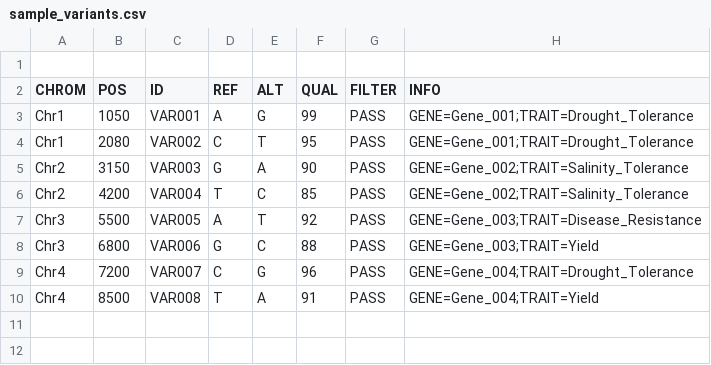
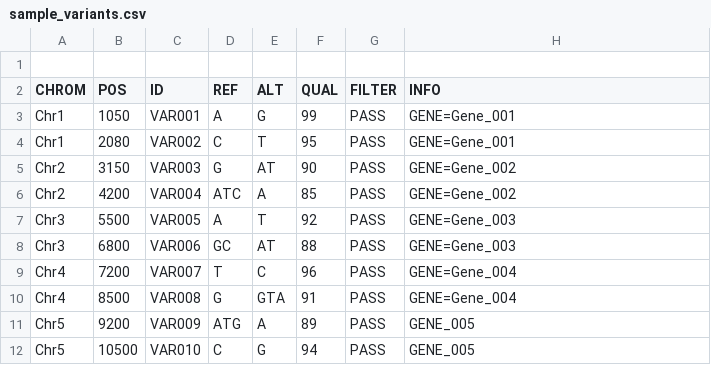
Before and after one commit to Allen08-Commits/GeneRescue-AI, a CSV file: sample_data/sample_variants.csv, drawn as a sheet.

Commit message:
Update sample_variants.csv

```diff
--- a/sample_data/sample_variants.csv
+++ b/sample_data/sample_variants.csv
@@ -2,9 +2,11 @@
 CHROM,POS,ID,REF,ALT,QUAL,FILTER,INFO
-Chr1,1050,VAR001,A,G,99,PASS,GENE=Gene_001;TRAIT=Drought_Tolerance
-Chr1,2080,VAR002,C,T,95,PASS,GENE=Gene_001;TRAIT=Drought_Tolerance
-Chr2,3150,VAR003,G,A,90,PASS,GENE=Gene_002;TRAIT=Salinity_Tolerance
-Chr2,4200,VAR004,T,C,85,PASS,GENE=Gene_002;TRAIT=Salinity_Tolerance
-Chr3,5500,VAR005,A,T,92,PASS,GENE=Gene_003;TRAIT=Disease_Resistance
-Chr3,6800,VAR006,G,C,88,PASS,GENE=Gene_003;TRAIT=Yield
-Chr4,7200,VAR007,C,G,96,PASS,GENE=Gene_004;TRAIT=Drought_Tolerance
-Chr4,8500,VAR008,T,A,91,PASS,GENE=Gene_004;TRAIT=Yield
+Chr1,1050,VAR001,A,G,99,PASS,GENE=Gene_001
+Chr1,2080,VAR002,C,T,95,PASS,GENE=Gene_001
+Chr2,3150,VAR003,G,AT,90,PASS,GENE=Gene_002
+Chr2,4200,VAR004,ATC,A,85,PASS,GENE=Gene_002
+Chr3,5500,VAR005,A,T,92,PASS,GENE=Gene_003
+Chr3,6800,VAR006,GC,AT,88,PASS,GENE=Gene_003
+Chr4,7200,VAR007,T,C,96,PASS,GENE=Gene_004
+Chr4,8500,VAR008,G,GTA,91,PASS,GENE=Gene_004
+Chr5,9200,VAR009,ATG,A,89,PASS,GENE_005
+Chr5,10500,VAR010,C,G,94,PASS,GENE_005
```
